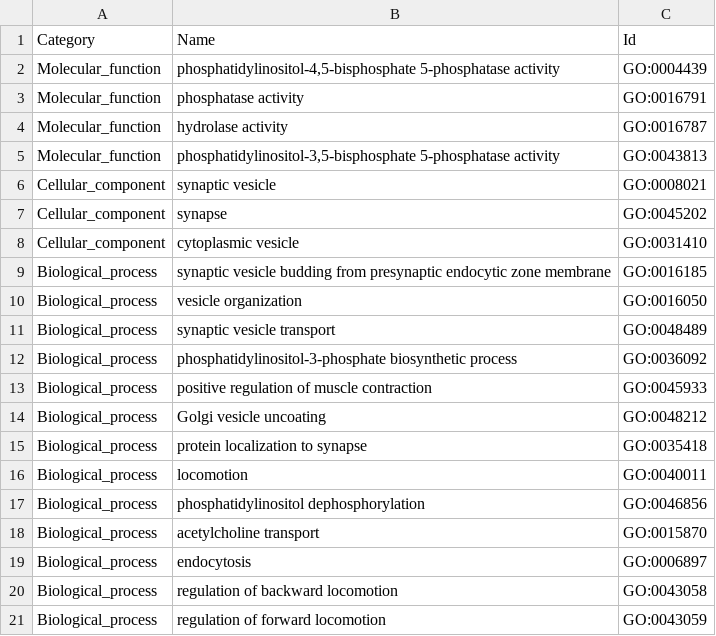
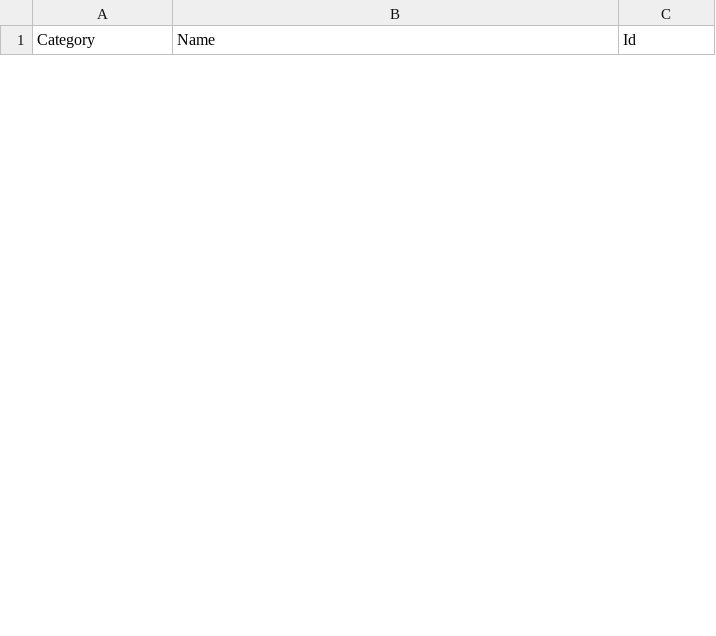
Before and after one commit to DanHUMassMed/pub_worm, a CSV file: ontology.csv, drawn as a sheet; only a part is shown; the diff covers the shown part only.

```diff
--- a/ontology.csv
+++ b/ontology.csv
@@ -1,21 +1 @@
 Category,Name,Id
-Molecular_function,"phosphatidylinositol-4,5-bisphosphate 5-phosphatase activity",GO:0004439
-Molecular_function,phosphatase activity,GO:0016791
-Molecular_function,hydrolase activity,GO:0016787
-Molecular_function,"phosphatidylinositol-3,5-bisphosphate 5-phosphatase activity",GO:0043813
-Cellular_component,synaptic vesicle,GO:0008021
-Cellular_component,synapse,GO:0045202
-Cellular_component,cytoplasmic vesicle,GO:0031410
-Biological_process,synaptic vesicle budding from presynaptic endocytic zone membrane,GO:0016185
-Biological_process,vesicle organization,GO:0016050
-Biological_process,synaptic vesicle transport,GO:0048489
-Biological_process,phosphatidylinositol-3-phosphate biosynthetic process,GO:0036092
-Biological_process,positive regulation of muscle contraction,GO:0045933
-Biological_process,Golgi vesicle uncoating,GO:0048212
-Biological_process,protein localization to synapse,GO:0035418
-Biological_process,locomotion,GO:0040011
-Biological_process,phosphatidylinositol dephosphorylation,GO:0046856
-Biological_process,acetylcholine transport,GO:0015870
-Biological_process,endocytosis,GO:0006897
-Biological_process,regulation of backward locomotion,GO:0043058
-Biological_process,regulation of forward locomotion,GO:0043059
```
Also changed, not shown: 13 added rows and 9 removed rows elsewhere in this file, 14 other files.
